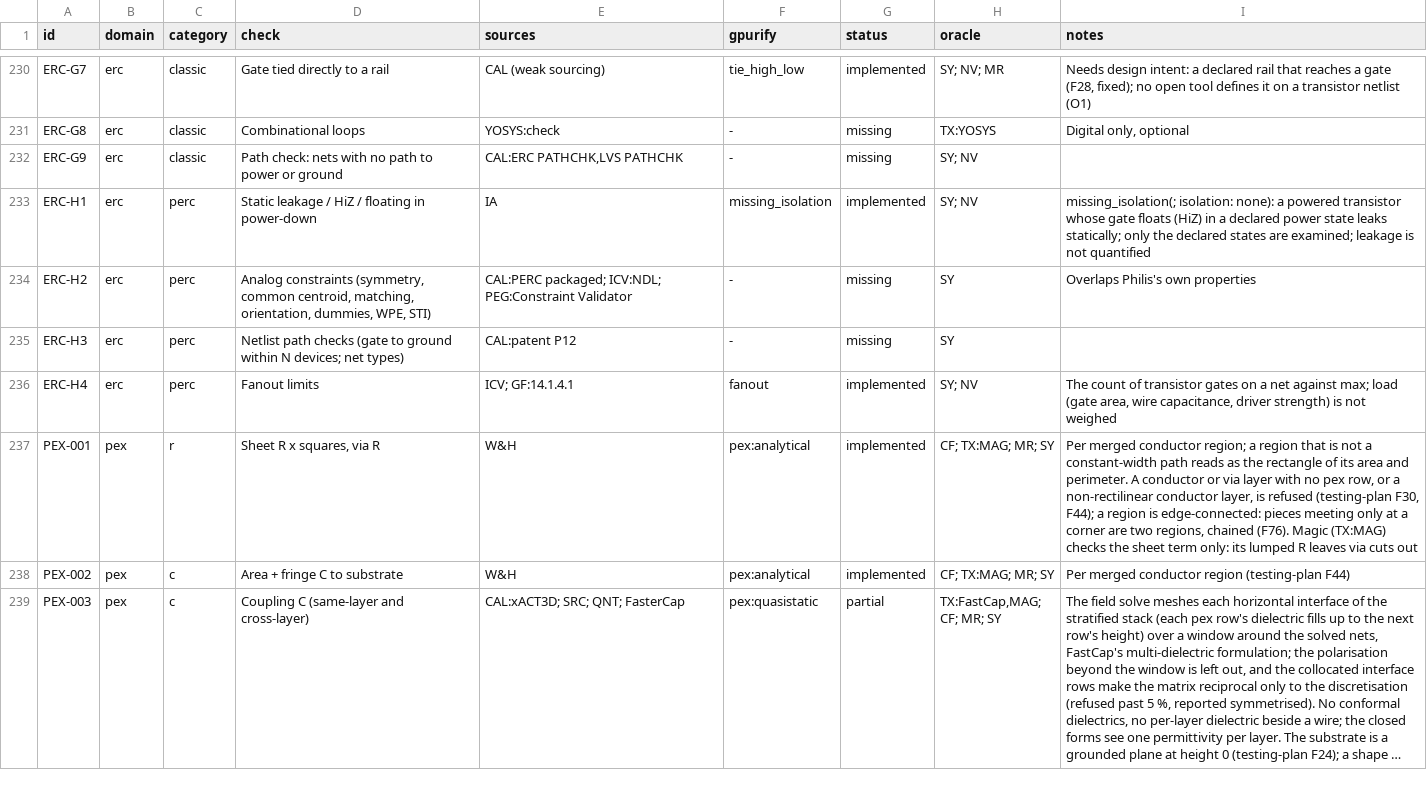
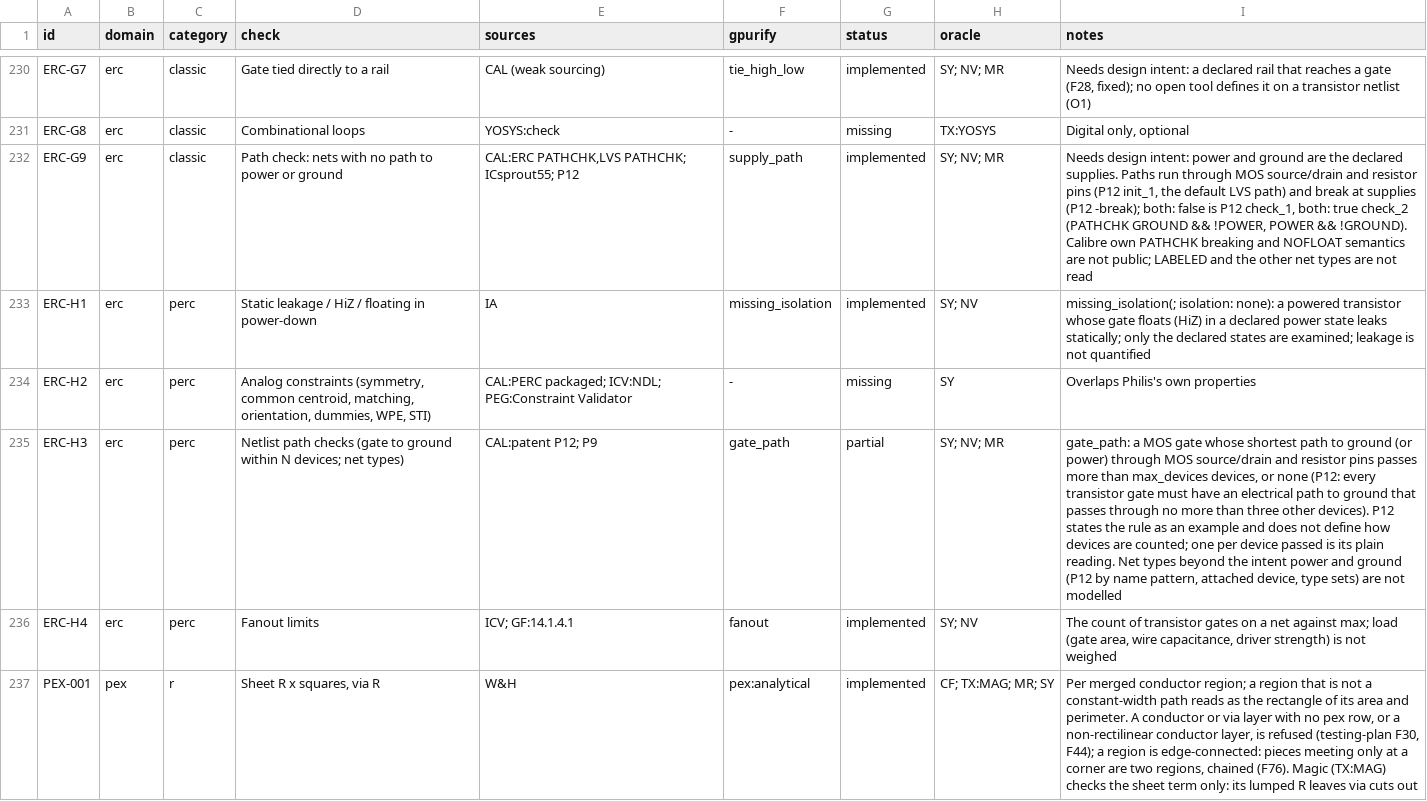
Before and after one commit to UW-ASIC/GPurify, a TSV file: docs/check-catalog.tsv, drawn as a sheet; only a part is shown, gaps mark what is left out; the shorter side is filled out with more unchanged rows; long unchanged cells end in …; the diff names each change by its address in the sheet, - before the commit and + after, or states it on an @@ line.

Commit message:
erc: nets without a path to the supplies, and gates too far from one, are flagged (X4)
ERC-G9 (Calibre ERC PATHCHK) and ERC-H3 (PERC netlist path checks) were
missing: the statement names alone were public. Mentor's programmable
ERC patent US20100306720A1 (P12) defines paths and two checks, and the
open ICsprout55 PDK's Calibre LVS deck states what its PATHCHK lines
select.

- supply_path(; both): a path is the nets joined through MOS
  source/drain and resistor pins (P12 init_1, "the default path
  definition in LVS"), broken at the declared supplies, whose role it
  carries (P12 -break). both: false flags a net reaching no supply (P12
  check_1); both: true one missing power or ground (check_2, PATHCHK
  GROUND && !POWER and POWER && !GROUND). Supplies and nets no device
  reaches are not examined.
- gate_path(; ground, max_devices): P12's "every transistor gate ...
  must have an electrical path to ground that passes through no more
  than three other devices", the devices on the shortest path through
  the same pins, no supply breaking it. H3 stays partial: P12 states it
  as an example without defining the count, and its net types beyond
  power and ground are not modelled.

Both need intent. The deck library, decompiler, rule reference, deck.md,
README count and dispatch test carry the kinds.

Tests: X4's topology boards (every three-nfet circuit on four nets,
sampled at merge depth, every nfet/pfet pair against three rails) now
check supply_path both ways and gate_path to ground within 0 and to
power within 1 against Board::expect's own walk (NV); a hand-derived
circuit (SY, every symmetry) shows a resistor carries a path and a diode
does not: B reaches ground through a resistor and a pull-down (2
devices), C behind a diode reaches nothing. Breaks if the resistor is
not traversed (B and its gate move), the supplies stop breaking paths
(sp2 stops flagging A and B), or a diode carries a path (C clears).

```diff
--- a/docs/check-catalog.tsv
+++ b/docs/check-catalog.tsv
-E232 (sources): CAL:ERC PATHCHK,LVS PATHCHK
+E232 (sources): CAL:ERC PATHCHK,LVS PATHCHK; ICsprout55; P12
-F232 (gpurify): -
+F232 (gpurify): supply_path
-G232 (status): missing
+G232 (status): implemented
-H232 (oracle): SY; NV
+H232 (oracle): SY; NV; MR
-I232 (notes): (empty)
+I232 (notes): Needs design intent: power and ground are the declared supplies. Paths run through MOS source/drain and resistor pins (P12 init_1, the default LVS path) and break at supplies (P12 -break); both: false is P12 check_1, both: true check_2 (PATHCHK GROUND && !POWER, POWER && !GROUND). Calibre own PATHCHK breaking and NOFLOAT semantics are not public; LABELED and the other net types are not read
-E235 (sources): CAL:patent P12
+E235 (sources): CAL:patent P12; P9
-F235 (gpurify): -
+F235 (gpurify): gate_path
-G235 (status): missing
+G235 (status): partial
-H235 (oracle): SY
+H235 (oracle): SY; NV; MR
-I235 (notes): (empty)
+I235 (notes): gate_path: a MOS gate whose shortest path to ground (or power) through MOS source/drain and resistor pins passes more than max_devices devices, or none (P12: every transistor gate must have an electrical path to ground that passes through no more than three other devices). P12 states the rule as an example and does not define how devices are counted; one per device passed is its plain reading. Net types beyond the intent power and ground (P12 by name pattern, attached device, type sets) are not modelled
```
Also changed, not shown: 13 other files.
